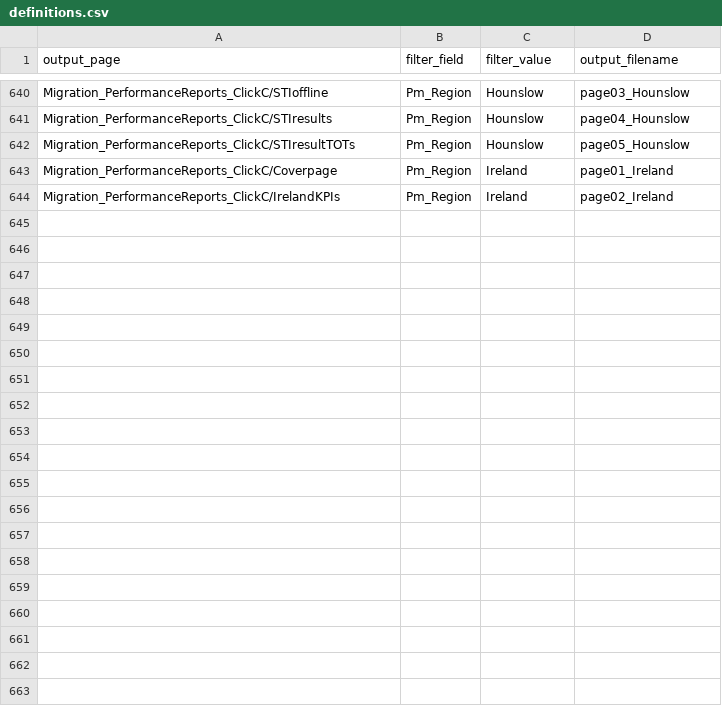
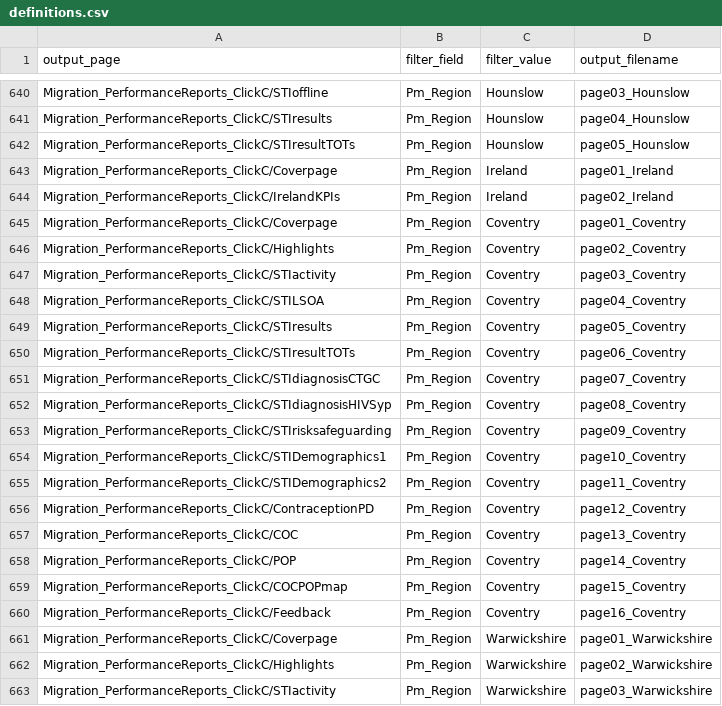
Before and after one commit to ElenaSH24/Tableau_definitions, a CSV file: definitions.csv, drawn as a sheet; only a part is shown, gaps mark what is left out; the diff covers the shown part only.

Commit message:
Adds 3 new regions
Adds Coventry, Warwickshire and Wigan to definitions and to merge.

```diff
--- a/definitions.csv
+++ b/definitions.csv
@@ -644 +644,20 @@ Migration_PerformanceReports_ClickC/Coverpage,Pm_Region,Ireland,page01_Ireland
 Migration_PerformanceReports_ClickC/IrelandKPIs,Pm_Region,Ireland,page02_Ireland
+Migration_PerformanceReports_ClickC/Coverpage,Pm_Region,Coventry,page01_Coventry
+Migration_PerformanceReports_ClickC/Highlights,Pm_Region,Coventry,page02_Coventry
+Migration_PerformanceReports_ClickC/STIactivity,Pm_Region,Coventry,page03_Coventry
+Migration_PerformanceReports_ClickC/STILSOA,Pm_Region,Coventry,page04_Coventry
+Migration_PerformanceReports_ClickC/STIresults,Pm_Region,Coventry,page05_Coventry
+Migration_PerformanceReports_ClickC/STIresultTOTs,Pm_Region,Coventry,page06_Coventry
+Migration_PerformanceReports_ClickC/STIdiagnosisCTGC,Pm_Region,Coventry,page07_Coventry
+Migration_PerformanceReports_ClickC/STIdiagnosisHIVSyp,Pm_Region,Coventry,page08_Coventry
+Migration_PerformanceReports_ClickC/STIrisksafeguarding,Pm_Region,Coventry,page09_Coventry
+Migration_PerformanceReports_ClickC/STIDemographics1,Pm_Region,Coventry,page10_Coventry
+Migration_PerformanceReports_ClickC/STIDemographics2,Pm_Region,Coventry,page11_Coventry
+Migration_PerformanceReports_ClickC/ContraceptionPD,Pm_Region,Coventry,page12_Coventry
+Migration_PerformanceReports_ClickC/COC,Pm_Region,Coventry,page13_Coventry
+Migration_PerformanceReports_ClickC/POP,Pm_Region,Coventry,page14_Coventry
+Migration_PerformanceReports_ClickC/COCPOPmap,Pm_Region,Coventry,page15_Coventry
+Migration_PerformanceReports_ClickC/Feedback,Pm_Region,Coventry,page16_Coventry
+Migration_PerformanceReports_ClickC/Coverpage,Pm_Region,Warwickshire,page01_Warwickshire
+Migration_PerformanceReports_ClickC/Highlights,Pm_Region,Warwickshire,page02_Warwickshire
+Migration_PerformanceReports_ClickC/STIactivity,Pm_Region,Warwickshire,page03_Warwickshire
```
Also changed, not shown: 25 added rows elsewhere in this file, 1 other file.
